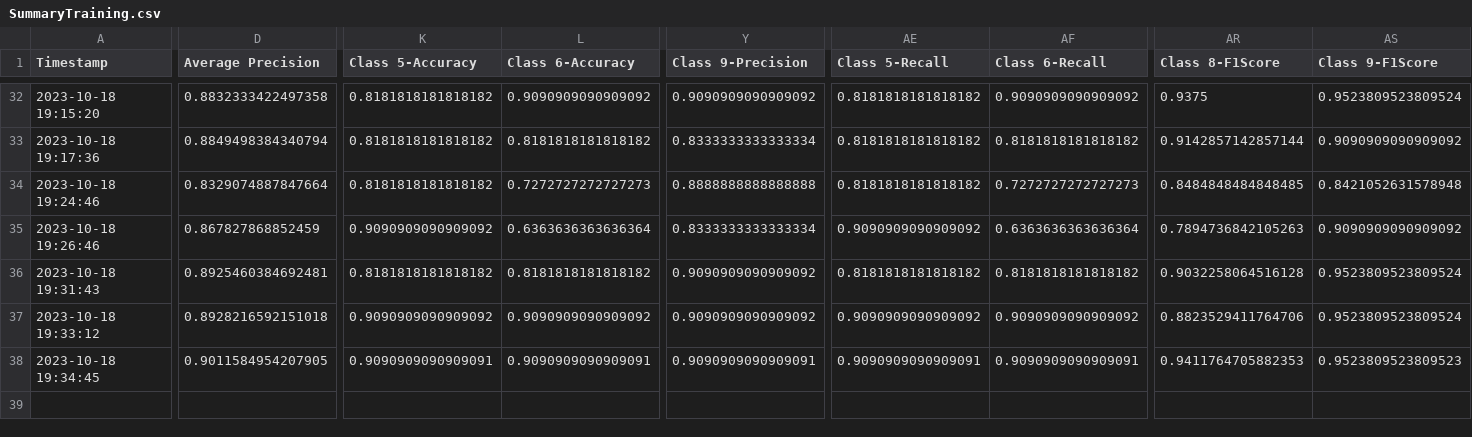
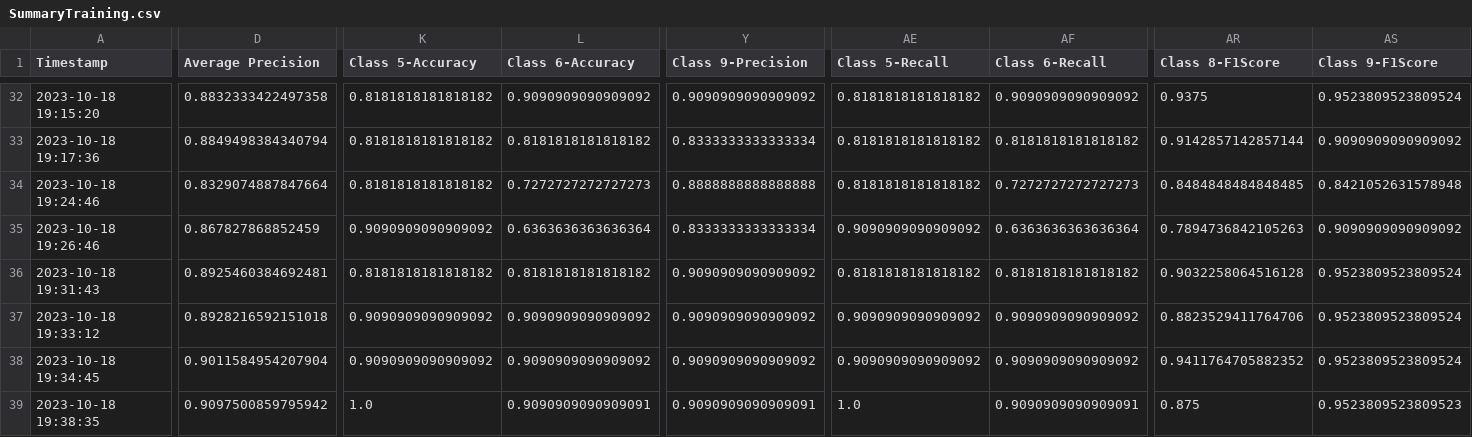
Before and after one commit to CS4272-QualityEngineering-Project/Lung-Sound-Classification-to-Detect-Respiratory-Diseases, a CSV file: SummaryTraining.csv, drawn as a sheet; only a part is shown, gaps mark what is left out; rows hold the shown columns only; the diff names each change by its address in the sheet, - before the commit and + after, or states it on an @@ line.

```diff
--- a/SummaryTraining.csv
+++ b/SummaryTraining.csv
-D38 (Average Precision): 0.9011584954207905
+D38 (Average Precision): 0.9011584954207904
-K38 (Class 5-Accuracy): 0.9090909090909091
+K38 (Class 5-Accuracy): 0.9090909090909092
-L38 (Class 6-Accuracy): 0.9090909090909091
+L38 (Class 6-Accuracy): 0.9090909090909092
-Y38 (Class 9-Precision): 0.9090909090909091
+Y38 (Class 9-Precision): 0.9090909090909092
-AE38 (Class 5-Recall): 0.9090909090909091
+AE38 (Class 5-Recall): 0.9090909090909092
-AF38 (Class 6-Recall): 0.9090909090909091
+AF38 (Class 6-Recall): 0.9090909090909092
-AR38 (Class 8-F1Score): 0.9411764705882353
+AR38 (Class 8-F1Score): 0.9411764705882352
-AS38 (Class 9-F1Score): 0.9523809523809523
+AS38 (Class 9-F1Score): 0.9523809523809524
+row 39: 2023-10-18 19:38:35 | 0.9097500859795942 | 1.0 | 0.9090909090909091 | 0.9090909090909091 | 1.0 | 0.9090909090909091 | 0.875 | 0.9523809523809523
```
